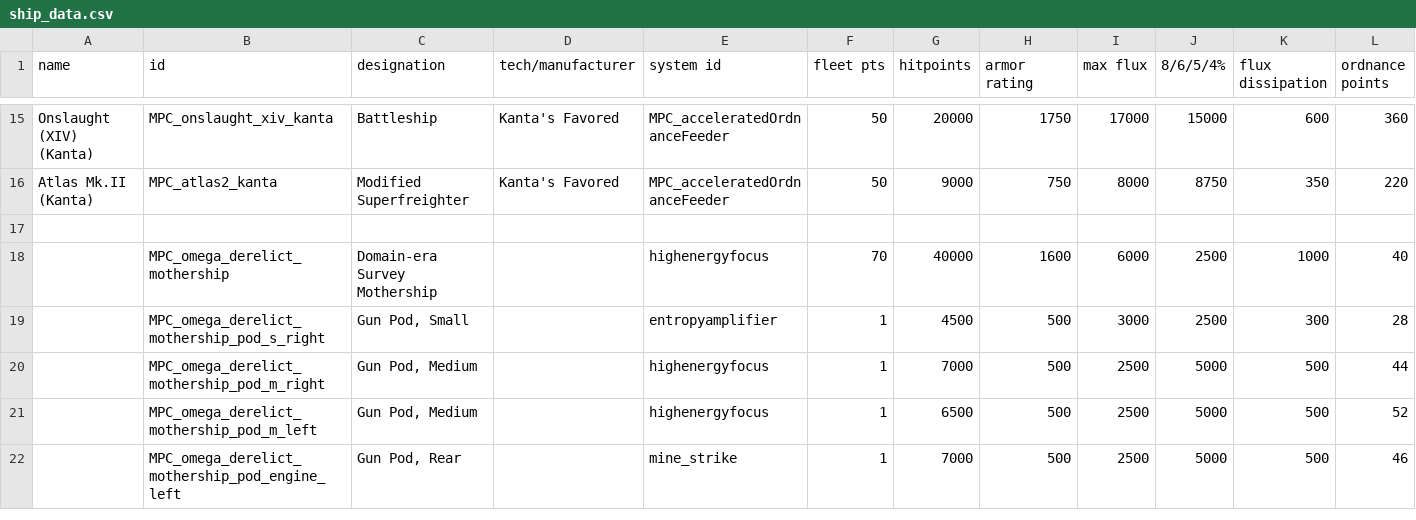
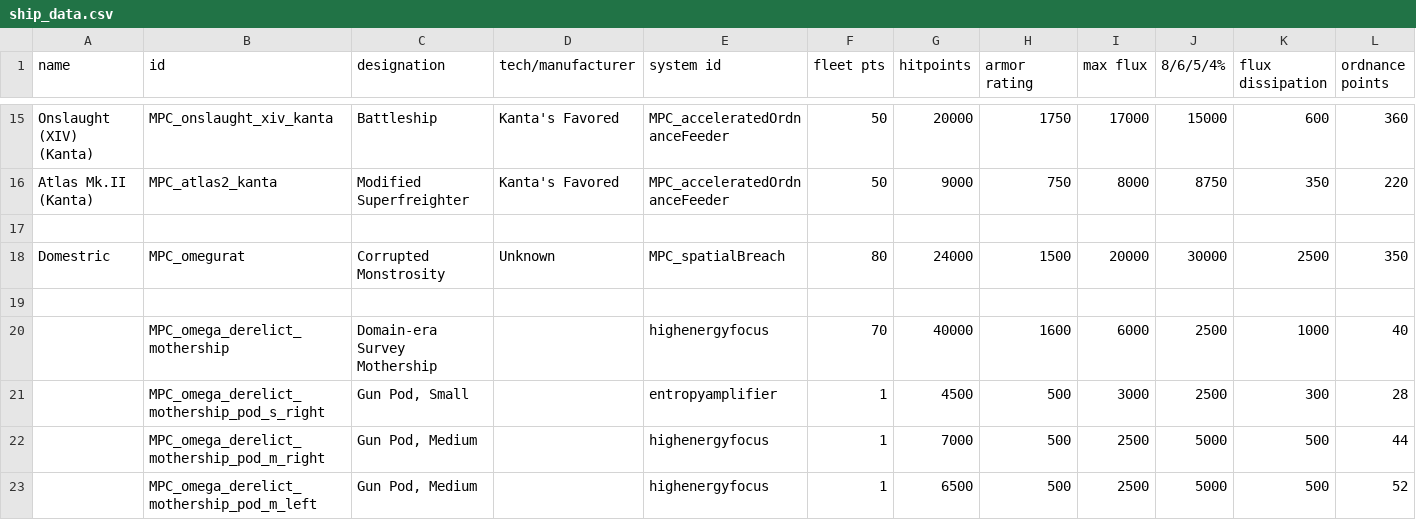
Before and after one commit to nikothedude/MorePlanetaryConditions, a CSV file: data/hulls/ship_data.csv, drawn as a sheet; only a part is shown, gaps mark what is left out; the shorter side is filled out with more unchanged rows; rows hold the shown columns only; the diff names each change by its address in the sheet, - before the commit and + after, or states it on an @@ line.

```diff
--- a/data/hulls/ship_data.csv
+++ b/data/hulls/ship_data.csv
+row 18: Domestric | MPC_omegurat | Corrupted Monstrosity | Unknown | MPC_spatialBreach | 80 | 24000 | 1500 | 20000 | 30000 | 2500 | 350
+row 19: (empty)
```
Also changed, not shown: data/campaign/rules.csv, data/config/sotf/objective_spawns.csv, 28 other files.
